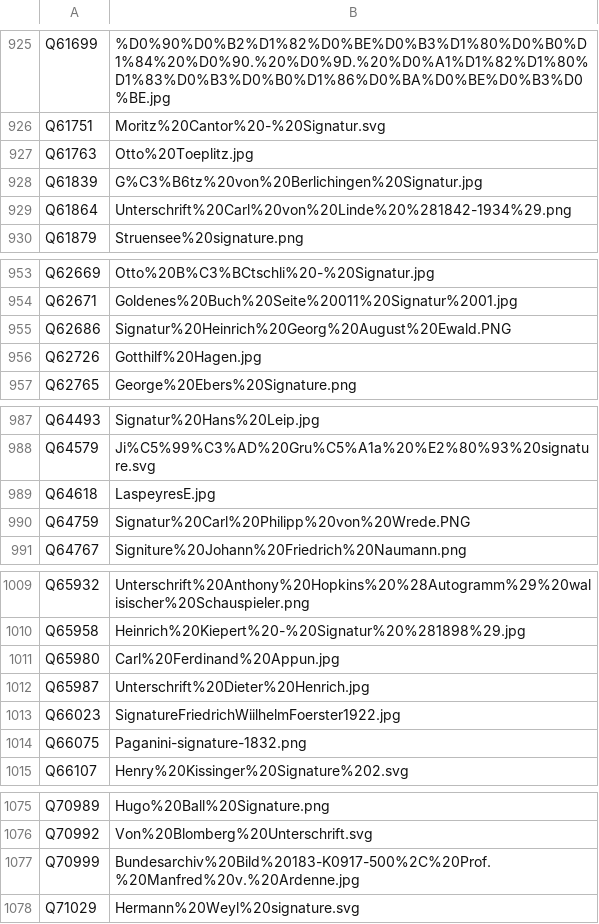
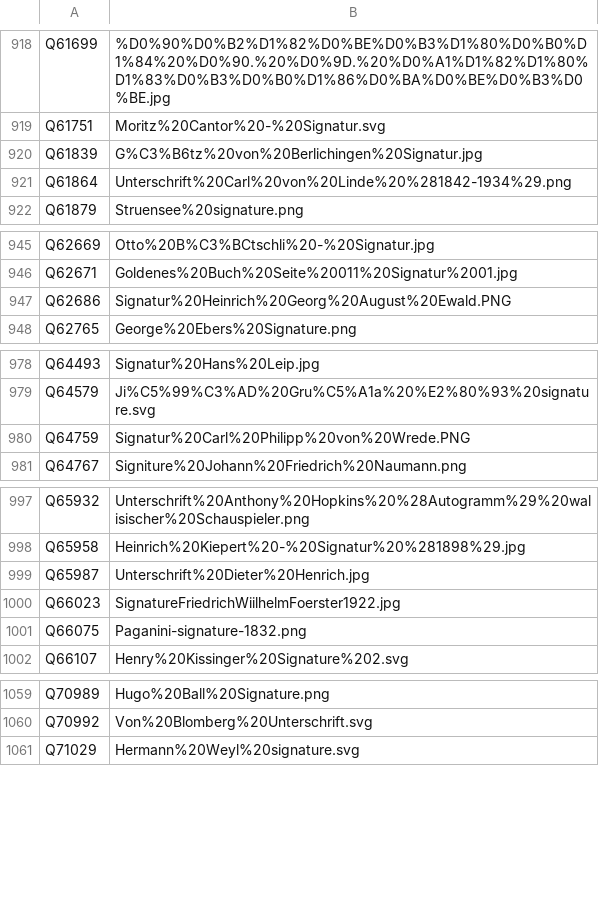
Before and after one commit to dla-marbach/dla-opac-gnd-enrichment, a TSV file: output/wikidata-P109.tsv, drawn as a sheet; only a part is shown, gaps mark what is left out; removed rows and columns are numbered as before the commit, all else as after; the diff covers the shown part only; the diff names each change by its address in the sheet, - before the commit and + after, or states it on an @@ line.

```diff
--- a/output/wikidata-P109.tsv
+++ b/output/wikidata-P109.tsv
-row 927: Q61763 | Otto%20Toeplitz.jpg
-row 956: Q62726 | Gotthilf%20Hagen.jpg
-row 989: Q64618 | LaspeyresE.jpg
-row 1011: Q65980 | Carl%20Ferdinand%20Appun.jpg
-row 1077: Q70999 | Bundesarchiv%20Bild%20183-K0917-500%2C%20Prof.%20Manfred%20v.%20Ardenne.jpg
```
Also changed, not shown: 3 added rows, 41 removed rows and 1 edited cell elsewhere in this file.
